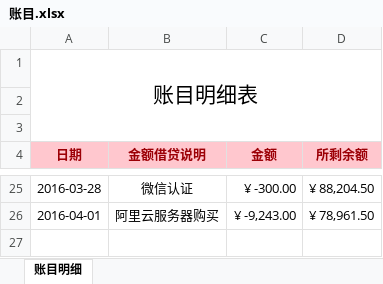
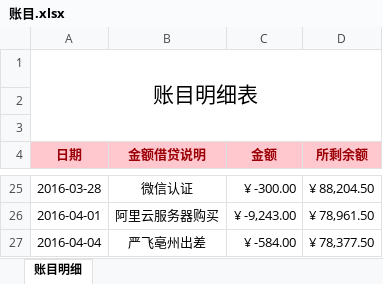
Before and after one commit to 13816016736/Btrade, an Excel workbook: file/账目.xlsx, sheet 账目明细, drawn as a sheet; only a part is shown, gaps mark what is left out; values as stored, in another font and other column widths than the file's, no borders; the diff names each change by its address in the sheet, - before the commit and + after, or states it on an @@ line.

Commit message:
20160404

```diff
--- a/file/账目.xlsx (sheet 账目明细)
+++ b/file/账目.xlsx (sheet 账目明细)
+row 27: 2016-04-04 | 严飞亳州出差 | ¥ -584.00 | ¥ 78,377.50
```
